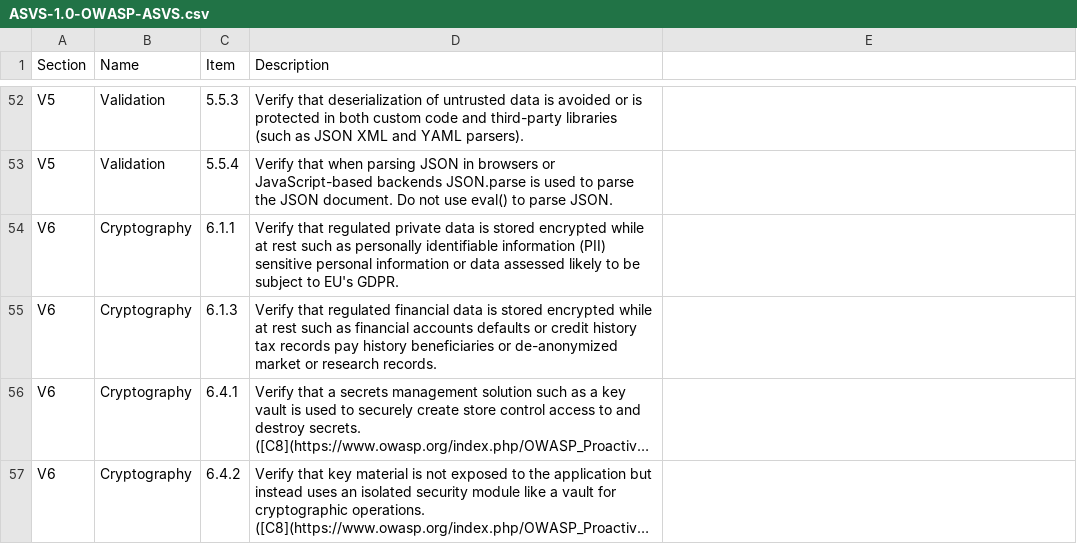
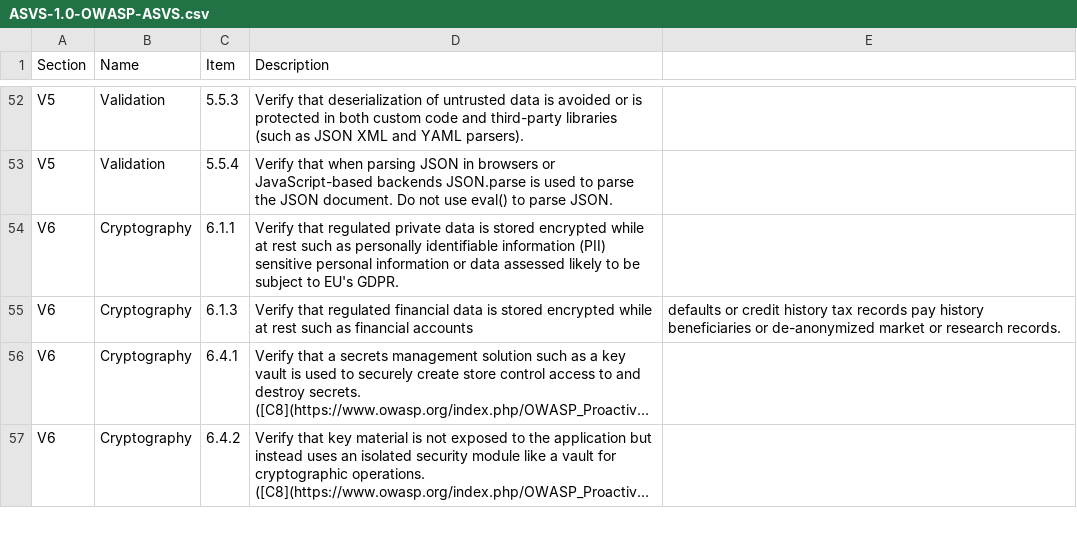
Before and after one commit to camfanzer-sys/asvs, a CSV file: ASVS-1.0-OWASP-ASVS.csv, drawn as a sheet; only a part is shown, gaps mark what is left out; long unchanged cells end in …; the diff names each change by its address in the sheet, - before the commit and + after, or states it on an @@ line.

Commit message:
tt-1

```diff
--- a/ASVS-1.0-OWASP-ASVS.csv
+++ b/ASVS-1.0-OWASP-ASVS.csv
-D55 (Description): …financial accounts defaults or credit history tax records pay history beneficiaries or de-anonymized market or research records.
+D55 (Description): …financial accounts
-E55: (empty)
+E55: defaults or credit history tax records pay history beneficiaries or de-anonymized market or research records.
```
